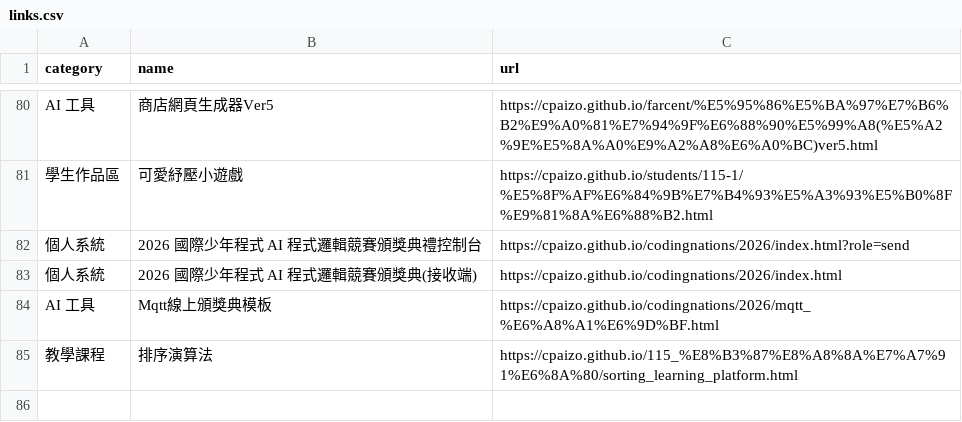
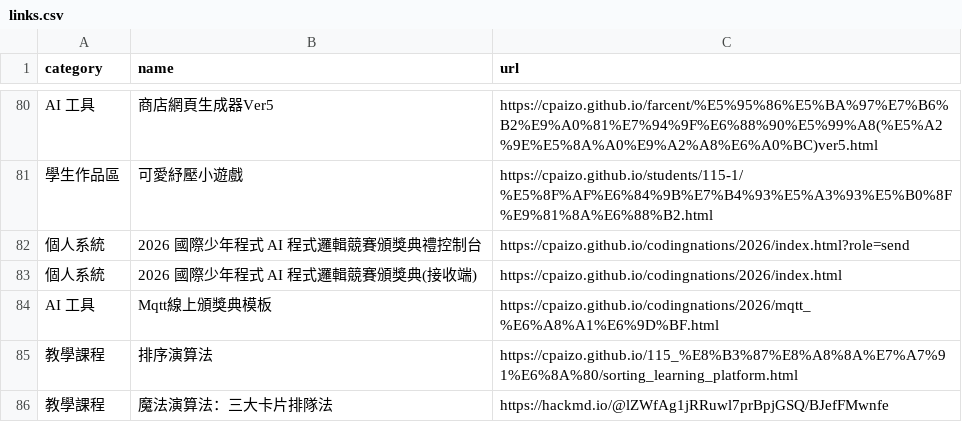
Before and after one commit to cpaizo/cpaizo.github.io, a CSV file: links.csv, drawn as a sheet; only a part is shown, gaps mark what is left out; the diff names each change by its address in the sheet, - before the commit and + after, or states it on an @@ line.

Commit message:
Update links.csv

```diff
--- a/links.csv
+++ b/links.csv
+row 86: 教學課程 | 魔法演算法：三大卡片排隊法 | https://hackmd.io/@lZWfAg1jRRuwl7prBpjGSQ/BJefFMwnfe
```
